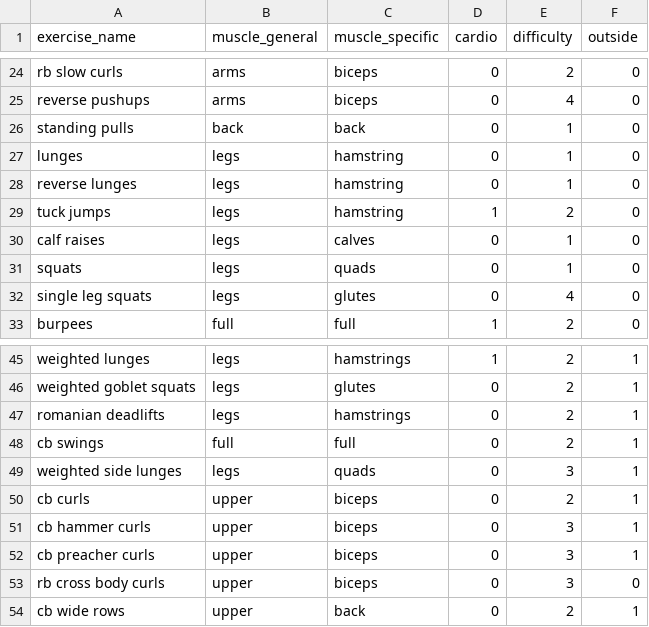
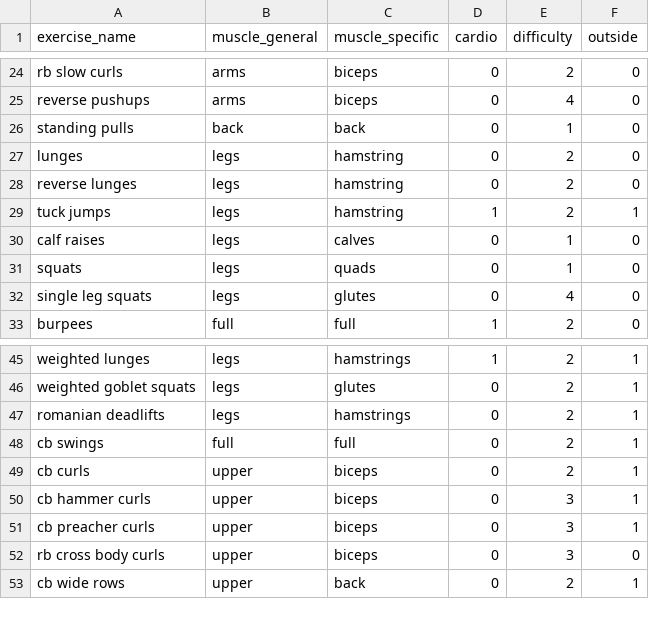
Before and after one commit to efretland/home-workout-generator, a CSV file: exercisesdataset.csv, drawn as a sheet; only a part is shown, gaps mark what is left out.

Commit message:
Continued streamlining build of summary df
Added some code to test data structures that would allow logical conditions to be met for inputs of todaysworkout() function, in order to be able to use a for loop for building the summary dataframe.

```diff
--- a/exercisesdataset.csv
+++ b/exercisesdataset.csv
@@ -26,5 +26,5 @@ reverse pushups,arms,biceps,0,4,0
 standing pulls,back,back,0,1,0
-lunges,legs,hamstring,0,1,0
-reverse lunges,legs,hamstring,0,1,0
-tuck jumps,legs,hamstring,1,2,0
+lunges,legs,hamstring,0,2,0
+reverse lunges,legs,hamstring,0,2,0
+tuck jumps,legs,hamstring,1,2,1
 calf raises,legs,calves,0,1,0
@@ -48,3 +48,2 @@ romanian deadlifts,legs,hamstrings,0,2,1
 cb swings,full,full,0,2,1
-weighted side lunges,legs,quads,0,3,1
 cb curls,upper,biceps,0,2,1
```
Also changed, not shown: 1 other file.
